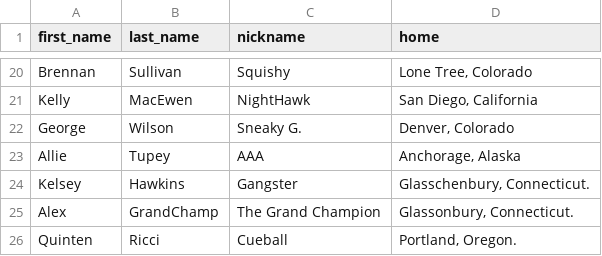
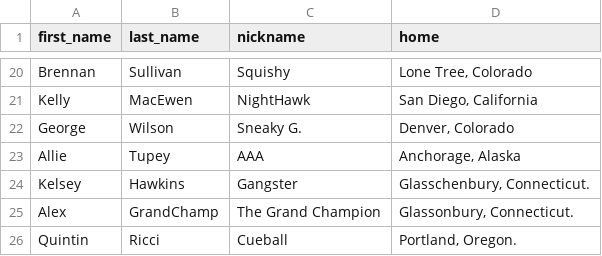
Before and after one commit to alecbiles-code/weather, a CSV file: data/skiers.csv, drawn as a sheet; only a part is shown, gaps mark what is left out.

Commit message:
Update skiers.csv

```diff
--- a/data/skiers.csv
+++ b/data/skiers.csv
@@ -25,2 +25,2 @@ Kelsey,Hawkins,Gangster,"Glasschenbury, Connecticut."
 Alex,GrandChamp,The Grand Champion,"Glassonbury, Connecticut."
-Quinten,Ricci,Cueball,"Portland, Oregon."
+Quintin,Ricci,Cueball,"Portland, Oregon."
```
